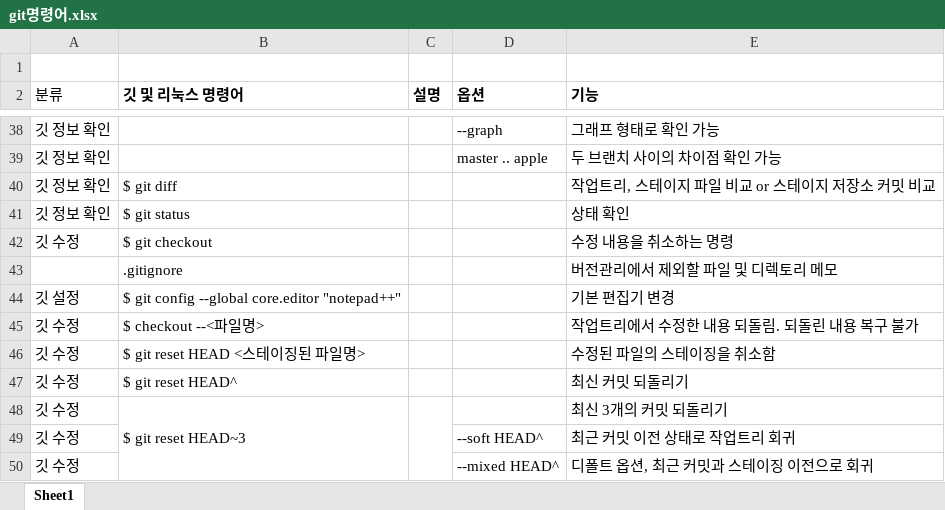
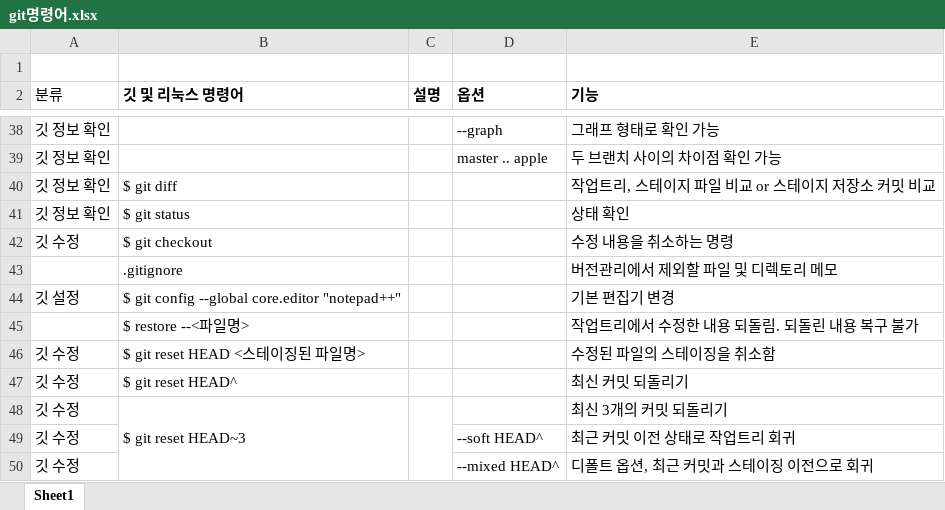
Before and after one commit to mbk1991/gitgit, an Excel workbook: git명령어.xlsx, sheet Sheet1, drawn as a sheet; only a part is shown, gaps mark what is left out; values as stored, in another font and other column widths than the file's, no borders; removed rows and columns are numbered as before the commit, all else as after; the diff names each change by its address in the sheet, - before the commit and + after, or states it on an @@ line.

Commit message:
Add files via upload

```diff
--- a/git명령어.xlsx (sheet Sheet1)
+++ b/git명령어.xlsx (sheet Sheet1)
-row 45: 깃 수정 | $ checkout --<파일명> |  |  | 작업트리에서 수정한 내용 되돌림. 되돌린 내용 복구 불가
+row 45:  | $ restore --<파일명> |  |  | 작업트리에서 수정한 내용 되돌림. 되돌린 내용 복구 불가
```
